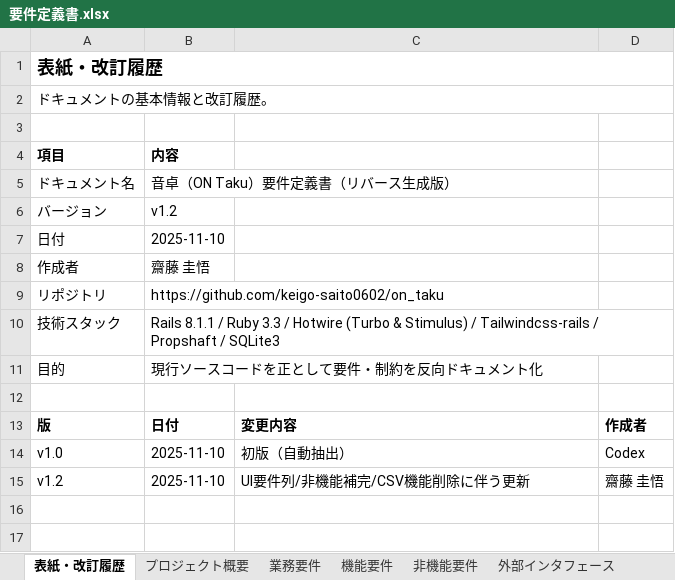
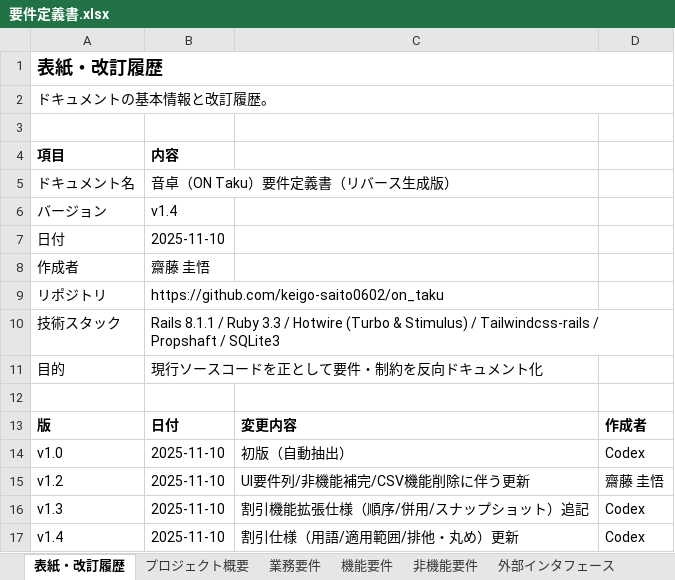
Before and after one commit to keigo-saito0602/on_taku, an Excel workbook: docs/要件定義書.xlsx, sheet 表紙・改訂履歴, drawn as a sheet; values as stored, in another font and other column widths than the file's, no borders; the diff names each change by its address in the sheet, - before the commit and + after, or states it on an @@ line.

```diff
--- a/docs/要件定義書.xlsx (sheet 表紙・改訂履歴)
+++ b/docs/要件定義書.xlsx (sheet 表紙・改訂履歴)
-B6: v1.2
+B6: v1.4
+row 16: v1.3 | 2025-11-10 | 割引機能拡張仕様（順序/併用/スナップショット）追記 | Codex
+row 17: v1.4 | 2025-11-10 | 割引仕様（用語/適用範囲/排他・丸め）更新 | Codex
```
Also changed, not shown: sheet 機能要件, sheet データ要件, sheet 非機能要件, sheet 業務要件, other sheet tabs, docs/設計書.xlsx, 2 other files.
